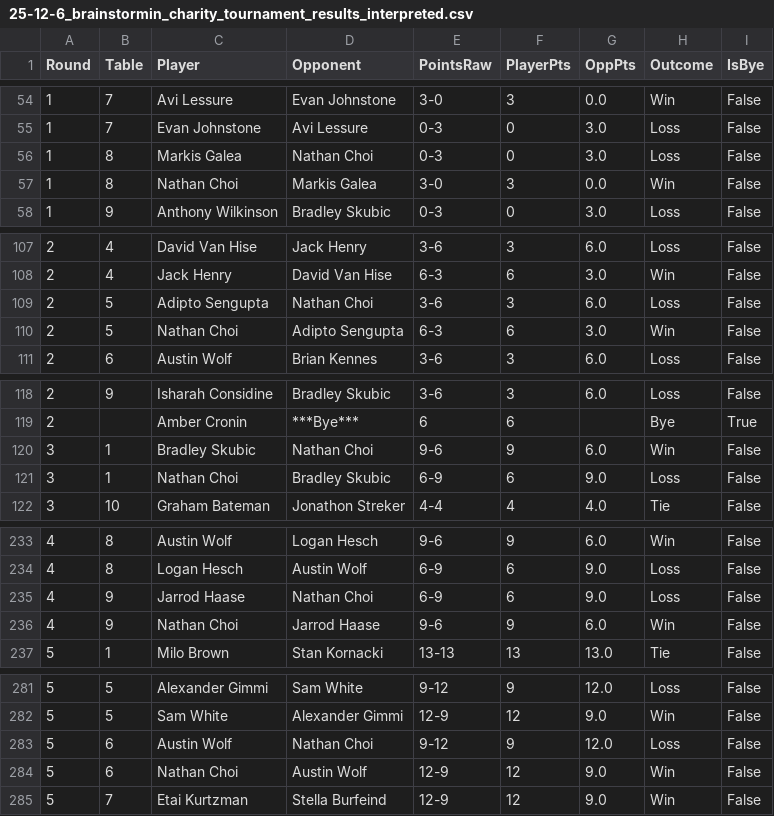
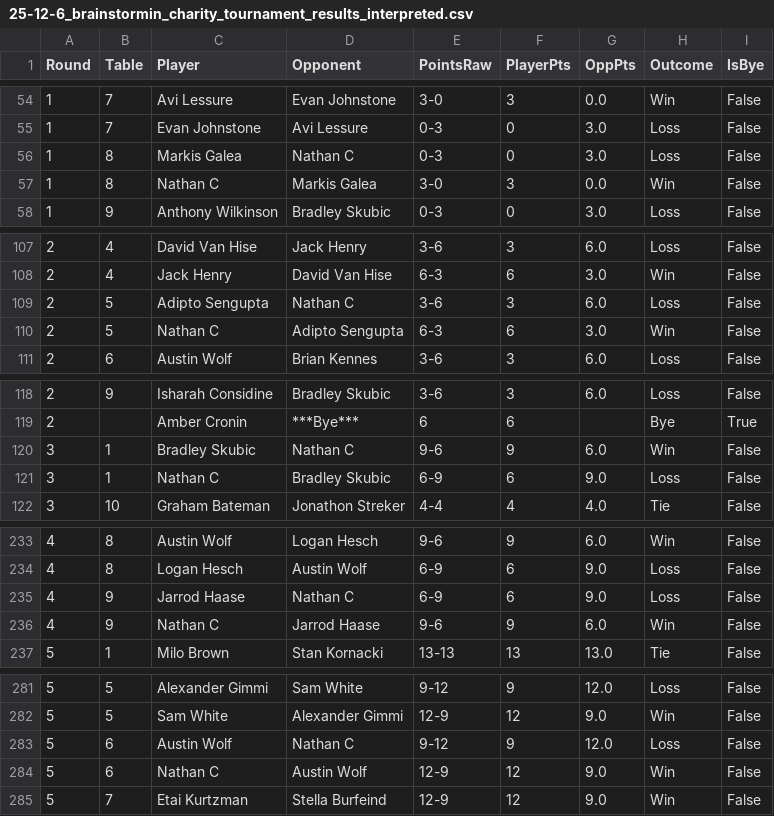
Before and after one commit to aswilkinson12/battlegrounds-elo-project, a CSV file: week_folders/25-12-6_brainstormin_charity_tournament/25-12-6_brainstormin_charity_tournament_results_interpreted.csv, drawn as a sheet; only a part is shown, gaps mark what is left out; the diff covers the shown part only.

```diff
--- a/week_folders/25-12-6_brainstormin_charity_tournament/25-12-6_brainstormin_charity_tournament_results_interpreted.csv
+++ b/week_folders/25-12-6_brainstormin_charity_tournament/25-12-6_brainstormin_charity_tournament_results_interpreted.csv
@@ -55,4 +55,4 @@ Round,Table,Player,Opponent,PointsRaw,PlayerPts,OppPts,Outcome,IsBye
 1,7,Evan Johnstone,Avi Lessure,0-3,0,3.0,Loss,False
-1,8,Markis Galea,Nathan Choi,0-3,0,3.0,Loss,False
-1,8,Nathan Choi,Markis Galea,3-0,3,0.0,Win,False
+1,8,Markis Galea,Nathan C,0-3,0,3.0,Loss,False
+1,8,Nathan C,Markis Galea,3-0,3,0.0,Win,False
 1,9,Anthony Wilkinson,Bradley Skubic,0-3,0,3.0,Loss,False
@@ -108,4 +108,4 @@ Round,Table,Player,Opponent,PointsRaw,PlayerPts,OppPts,Outcome,IsBye
 2,4,Jack Henry,David Van Hise,6-3,6,3.0,Win,False
-2,5,Adipto Sengupta,Nathan Choi,3-6,3,6.0,Loss,False
-2,5,Nathan Choi,Adipto Sengupta,6-3,6,3.0,Win,False
+2,5,Adipto Sengupta,Nathan C,3-6,3,6.0,Loss,False
+2,5,Nathan C,Adipto Sengupta,6-3,6,3.0,Win,False
 2,6,Austin Wolf,Brian Kennes,3-6,3,6.0,Loss,False
@@ -119,4 +119,4 @@ Round,Table,Player,Opponent,PointsRaw,PlayerPts,OppPts,Outcome,IsBye
 2,,Amber Cronin,***Bye***,6,6,,Bye,True
-3,1,Bradley Skubic,Nathan Choi,9-6,9,6.0,Win,False
-3,1,Nathan Choi,Bradley Skubic,6-9,6,9.0,Loss,False
+3,1,Bradley Skubic,Nathan C,9-6,9,6.0,Win,False
+3,1,Nathan C,Bradley Skubic,6-9,6,9.0,Loss,False
 3,10,Graham Bateman,Jonathon Streker,4-4,4,4.0,Tie,False
@@ -234,4 +234,4 @@ Round,Table,Player,Opponent,PointsRaw,PlayerPts,OppPts,Outcome,IsBye
 4,8,Logan Hesch,Austin Wolf,6-9,6,9.0,Loss,False
-4,9,Jarrod Haase,Nathan Choi,6-9,6,9.0,Loss,False
-4,9,Nathan Choi,Jarrod Haase,9-6,9,6.0,Win,False
+4,9,Jarrod Haase,Nathan C,6-9,6,9.0,Loss,False
+4,9,Nathan C,Jarrod Haase,9-6,9,6.0,Win,False
 5,1,Milo Brown,Stan Kornacki,13-13,13,13.0,Tie,False
@@ -282,4 +282,4 @@ Round,Table,Player,Opponent,PointsRaw,PlayerPts,OppPts,Outcome,IsBye
 5,5,Sam White,Alexander Gimmi,12-9,12,9.0,Win,False
-5,6,Austin Wolf,Nathan Choi,9-12,9,12.0,Loss,False
-5,6,Nathan Choi,Austin Wolf,12-9,12,9.0,Win,False
+5,6,Austin Wolf,Nathan C,9-12,9,12.0,Loss,False
+5,6,Nathan C,Austin Wolf,12-9,12,9.0,Win,False
 5,7,Etai Kurtzman,Stella Burfeind,12-9,12,9.0,Win,False
```
Also changed, not shown: 2 edited cells elsewhere in this file, historical_matchups.csv, week_folders/25-12-6_brainstormin_charity_tournament/25-12-6_brainstormin_charity_tournament_matchups.csv, 40 other files.
